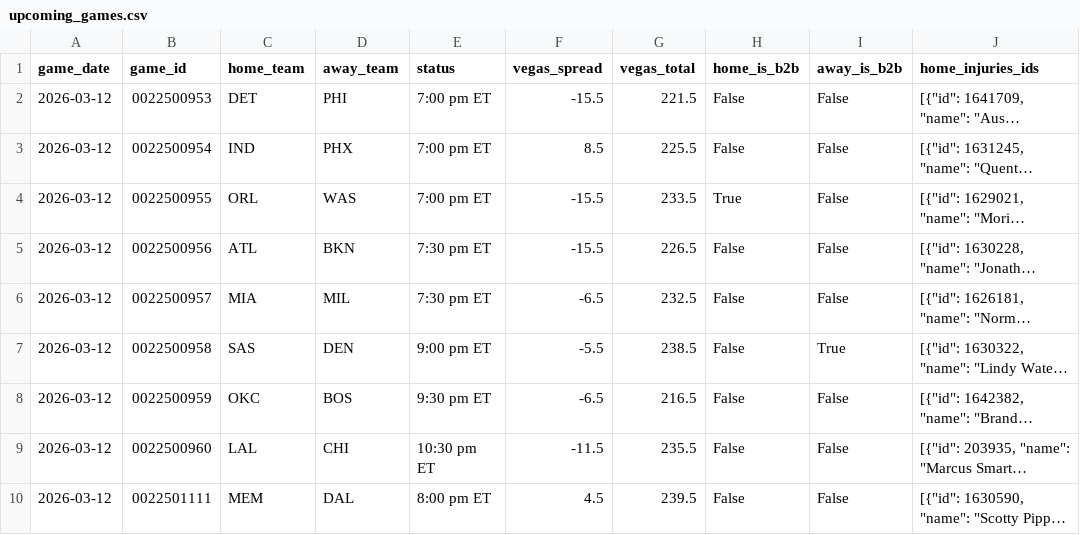
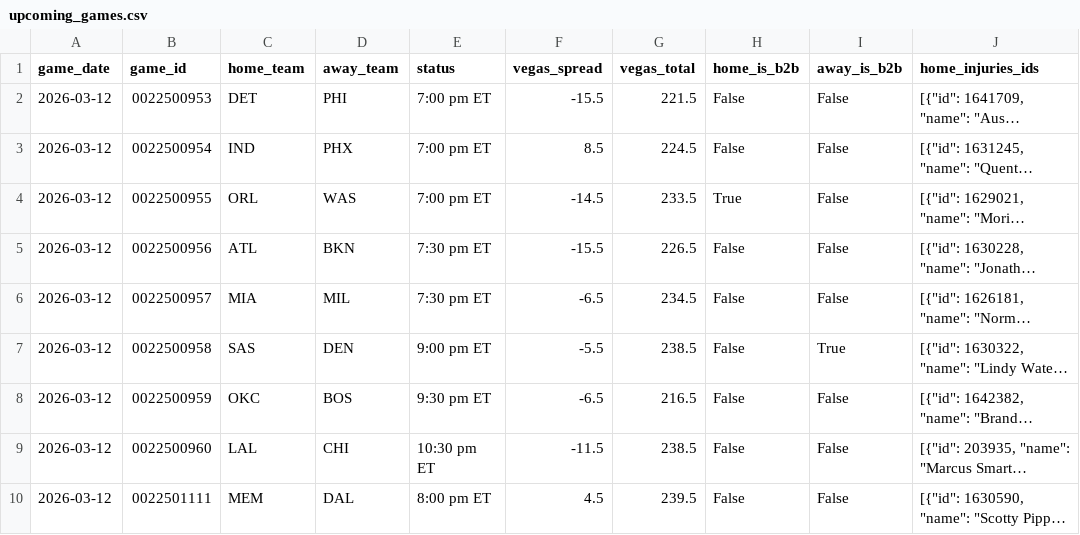
Before and after one commit to Ricky0627/nba-api, a CSV file: data/upcoming_games.csv, drawn as a sheet; only a part is shown; long unchanged cells end in …; the diff names each change by its address in the sheet, - before the commit and + after, or states it on an @@ line.

```diff
--- a/data/upcoming_games.csv
+++ b/data/upcoming_games.csv
-G3 (vegas_total): 225.5
+G3 (vegas_total): 224.5
-F4 (vegas_spread): -15.5
+F4 (vegas_spread): -14.5
-G6 (vegas_total): 232.5
+G6 (vegas_total): 234.5
-G9 (vegas_total): 235.5
+G9 (vegas_total): 238.5
```
Also changed, not shown: data/ou_predictions_history_log.csv, data/predictions_history_log.csv.
